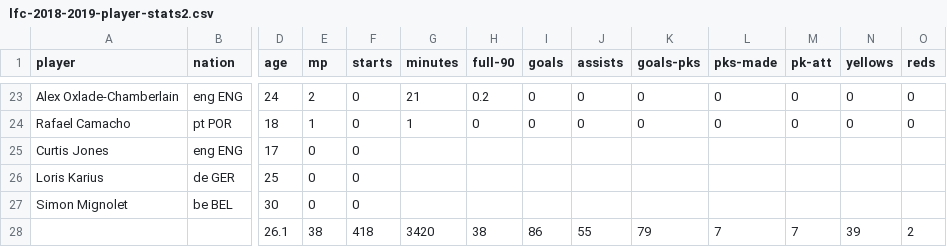
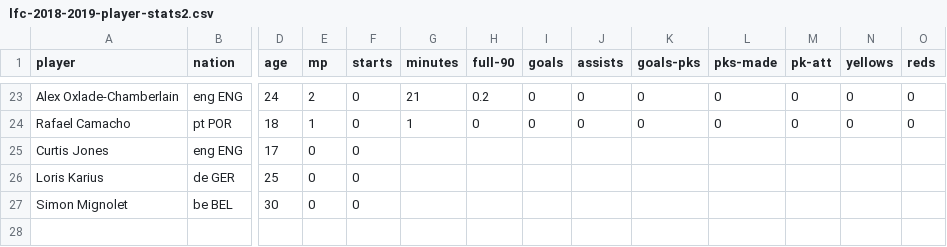
Before and after one commit to rdubnic2/rdubnic2.github.io, a CSV file: lfc-2018-2019-player-stats2.csv, drawn as a sheet; only a part is shown, gaps mark what is left out; rows hold the shown columns only; the diff names each change by its address in the sheet, - before the commit and + after, or states it on an @@ line.

Commit message:
Update lfc-2018-2019-player-stats2.csv

```diff
--- a/lfc-2018-2019-player-stats2.csv
+++ b/lfc-2018-2019-player-stats2.csv
-row 28:  |  | 26.1 | 38 | 418 | 3420 | 38 | 86 | 55 | 79 | 7 | 7 | 39 | 2
```
